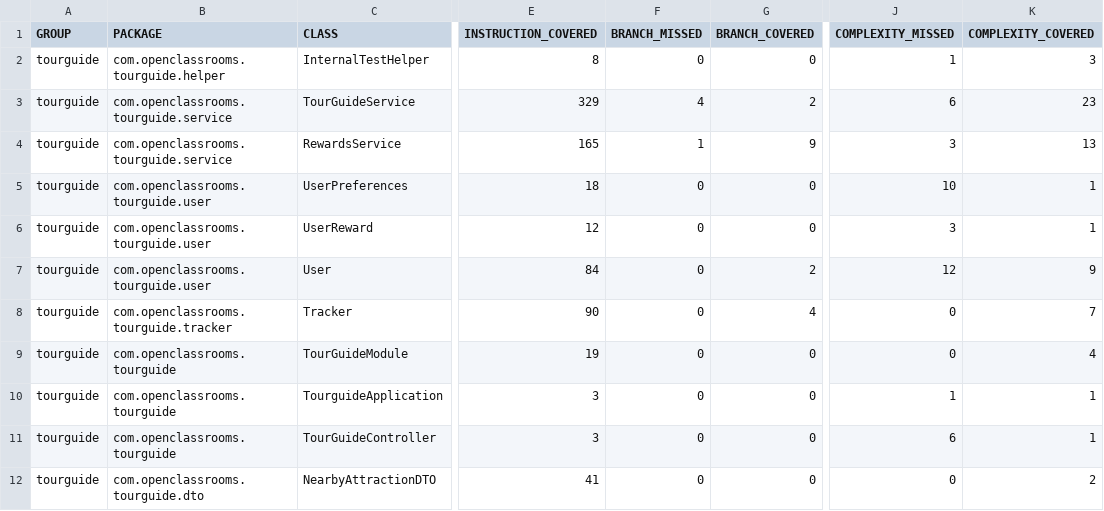
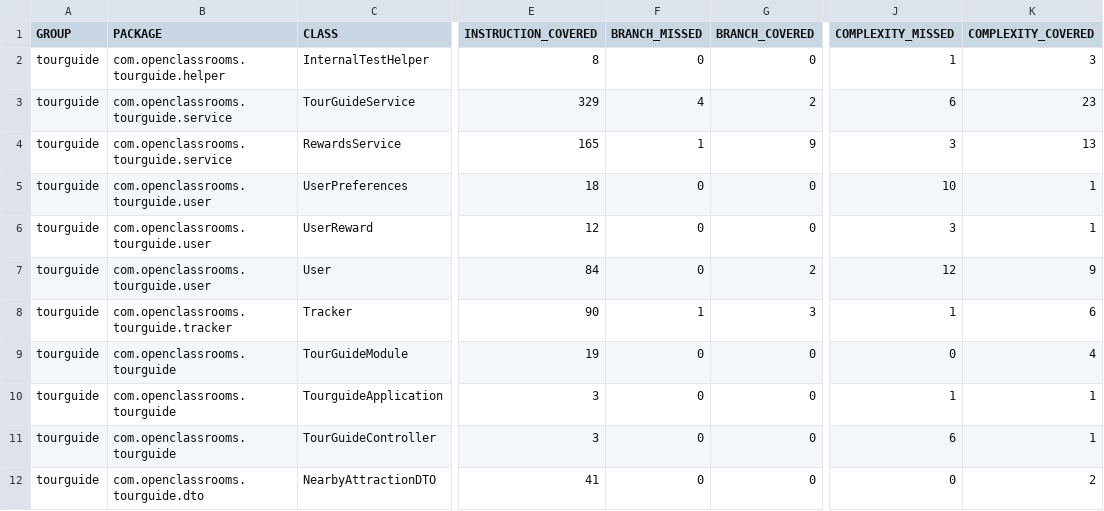
Before and after one commit to GuillBuj/P8-TourGuide, a CSV file: jacoco/jacoco.csv, drawn as a sheet; only a part is shown, gaps mark what is left out; the diff names each change by its address in the sheet, - before the commit and + after, or states it on an @@ line.

```diff
--- a/jacoco/jacoco.csv
+++ b/jacoco/jacoco.csv
-F8 (BRANCH_MISSED): 0
+F8 (BRANCH_MISSED): 1
-G8 (BRANCH_COVERED): 4
+G8 (BRANCH_COVERED): 3
-J8 (COMPLEXITY_MISSED): 0
+J8 (COMPLEXITY_MISSED): 1
-K8 (COMPLEXITY_COVERED): 7
+K8 (COMPLEXITY_COVERED): 6
```
Also changed, not shown: 55 other files.
